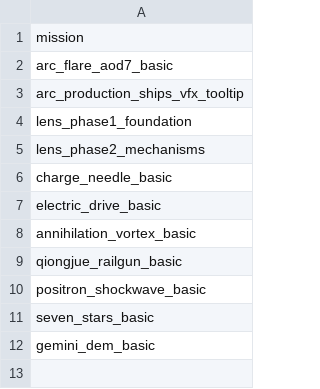
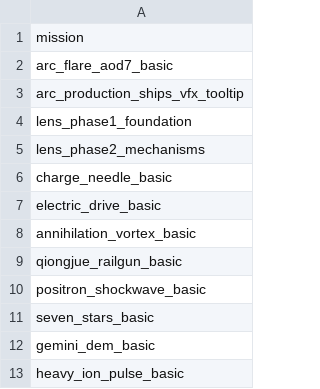
Before and after one commit to KasumiNova/AsteriaDirectorate, a CSV file: contents/data/missions/mission_list.csv, drawn as a sheet; the diff names each change by its address in the sheet, - before the commit and + after, or states it on an @@ line.

```diff
--- a/contents/data/missions/mission_list.csv
+++ b/contents/data/missions/mission_list.csv
+row 13: heavy_ion_pulse_basic
```
Also changed, not shown: contents/data/campaign/special_items.csv, 20 other files.
